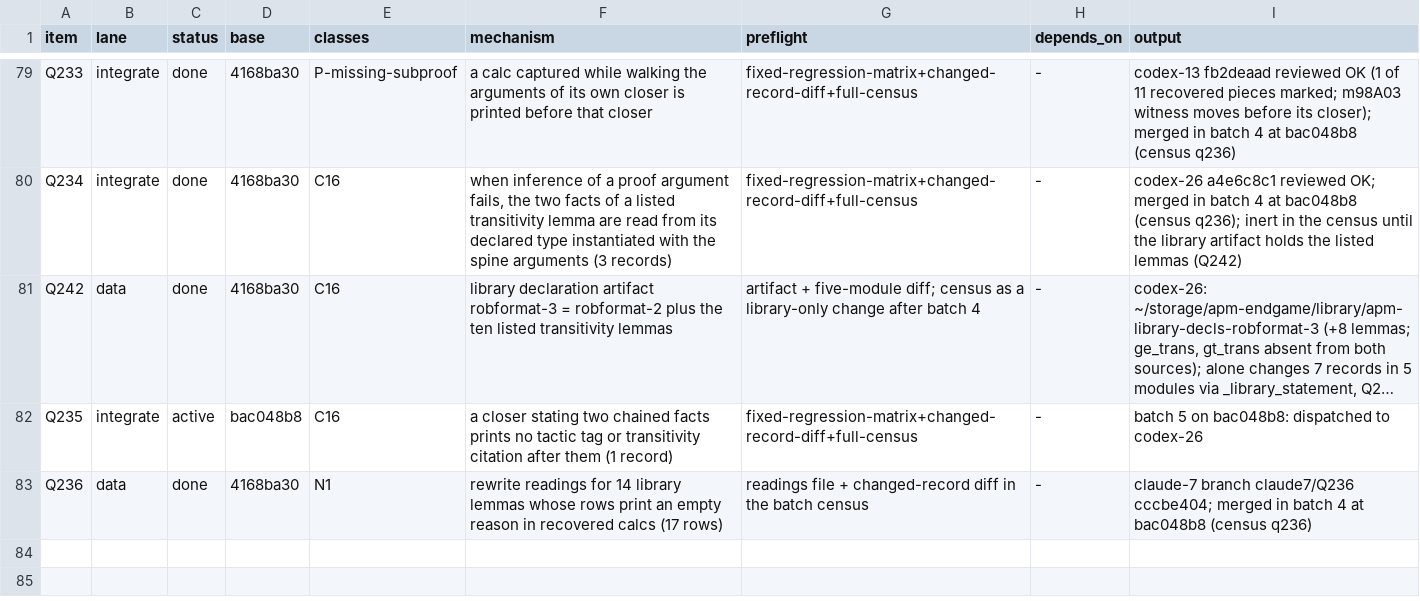
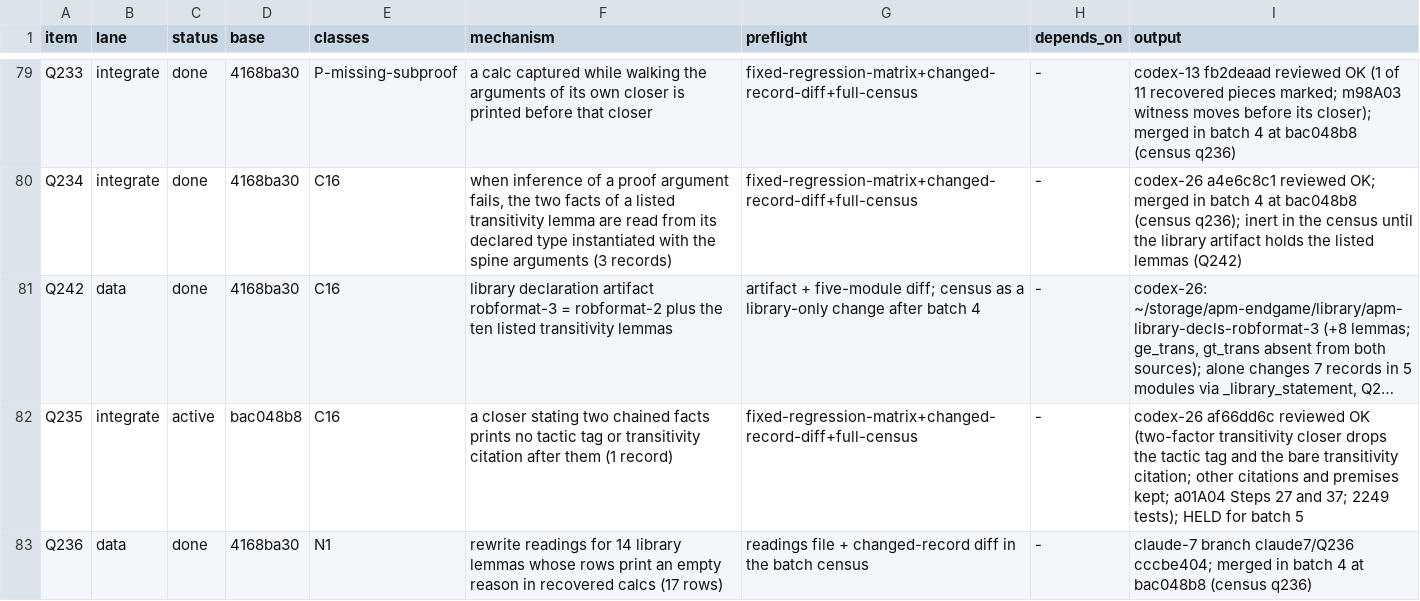
Before and after one commit to tothedarktowercame/futon4, a TSV file: holes/labs/E-paperprinter-cleanup/endgame/dispatch.tsv, drawn as a sheet; only a part is shown, gaps mark what is left out; long unchanged cells end in …; the diff names each change by its address in the sheet, - before the commit and + after, or states it on an @@ line.

```diff
--- a/holes/labs/E-paperprinter-cleanup/endgame/dispatch.tsv
+++ b/holes/labs/E-paperprinter-cleanup/endgame/dispatch.tsv
-I82 (output): batch 5 on bac048b8: dispatched to codex-26
+I82 (output): codex-26 af66dd6c reviewed OK (two-factor transitivity closer drops the tactic tag and the bare transitivity citation; other citations and premises kept; a01A04 Steps 27 and 37; 2249 tests); HELD for batch 5
```
